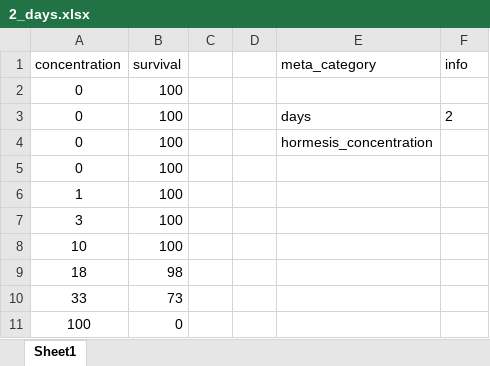
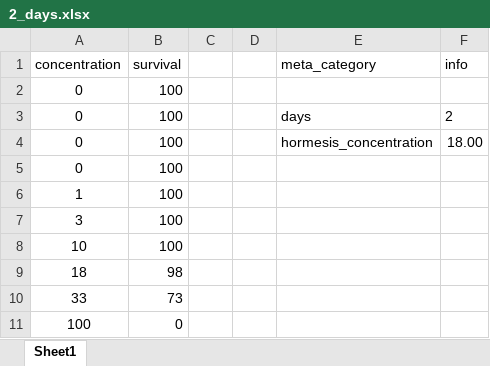
Before and after one commit to ffhammer/sam, an Excel workbook: data/2024 Imrana-Cu/2_days.xlsx, sheet Sheet1, drawn as a sheet; values as stored, in another font and other column widths than the file's, no borders; the diff names each change by its address in the sheet, - before the commit and + after, or states it on an @@ line.

Commit message:
better hormesis index

```diff
--- a/data/2024 Imrana-Cu/2_days.xlsx (sheet Sheet1)
+++ b/data/2024 Imrana-Cu/2_days.xlsx (sheet Sheet1)
-F4 (info): (empty)
+F4 (info): 18.00
```
